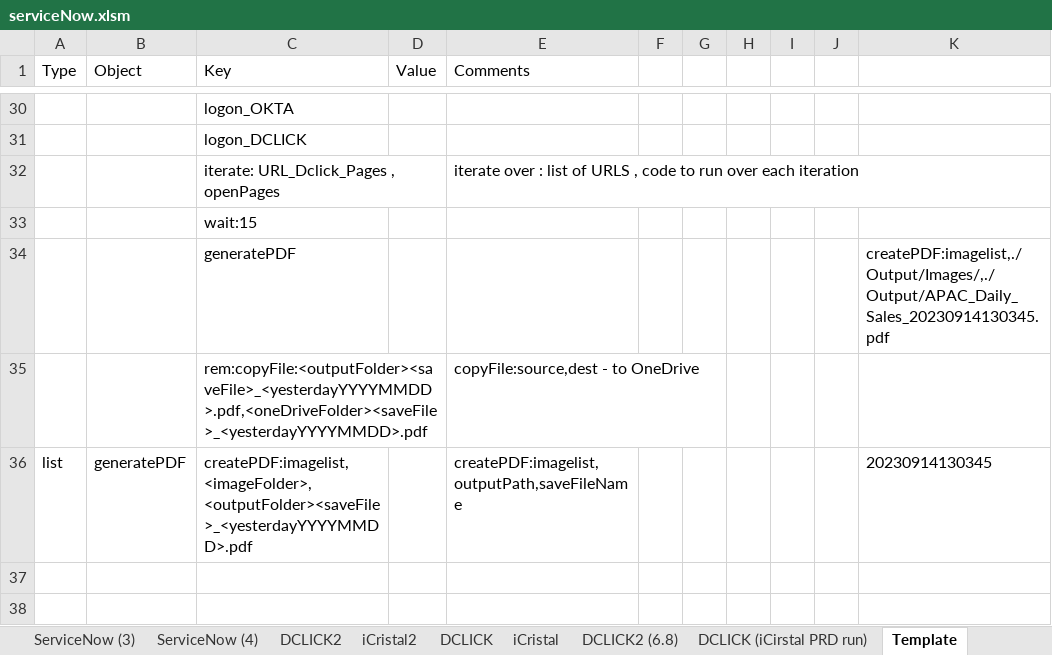
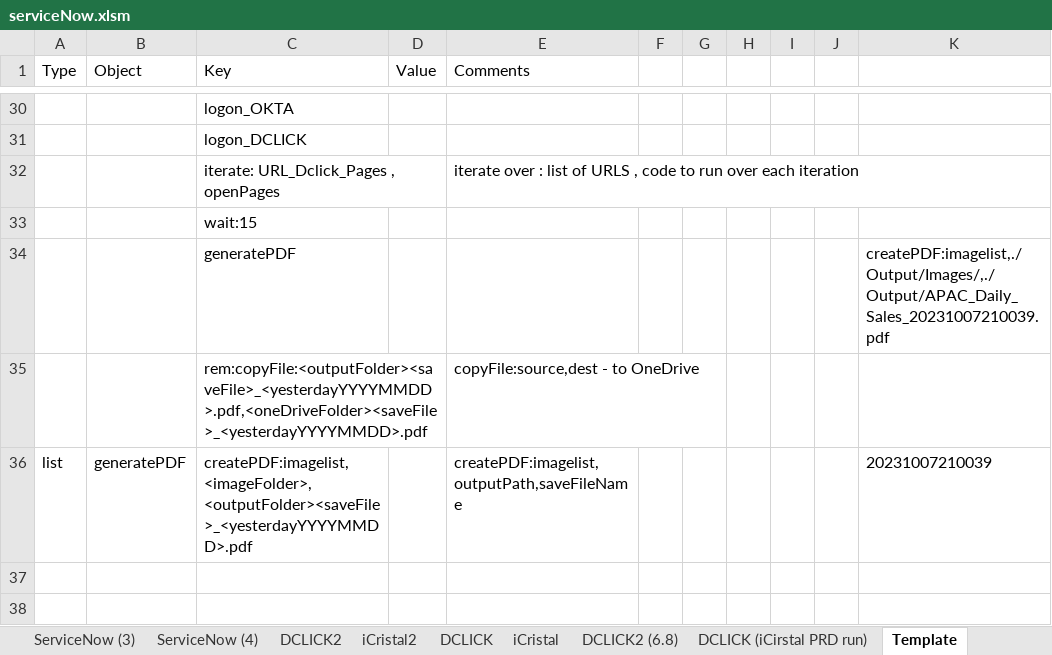
Before and after one commit to ray-oh/Optimus, an Excel workbook: scripts/serviceNow.xlsm, sheet Template, drawn as a sheet; only a part is shown, gaps mark what is left out; values as stored, in another font and other column widths than the file's, no borders; the diff names each change by its address in the sheet, - before the commit and + after, or states it on an @@ line.

```diff
--- a/scripts/serviceNow.xlsm (sheet Template)
+++ b/scripts/serviceNow.xlsm (sheet Template)
-K34: createPDF:imagelist,./Output/Images/,./Output/APAC_Daily_Sales_20230914130345.pdf
+K34: createPDF:imagelist,./Output/Images/,./Output/APAC_Daily_Sales_20231007210039.pdf
-K36: 20230914130345
+K36: 20231007210039
```
Also changed, not shown: sheet main, sheet ServiceNow (3), sheet ServiceNow (2), sheet FoundationReport, sheet DCLICK2 (6.8), sheet DCLICK2, 3 more sheets, 41 other files.
